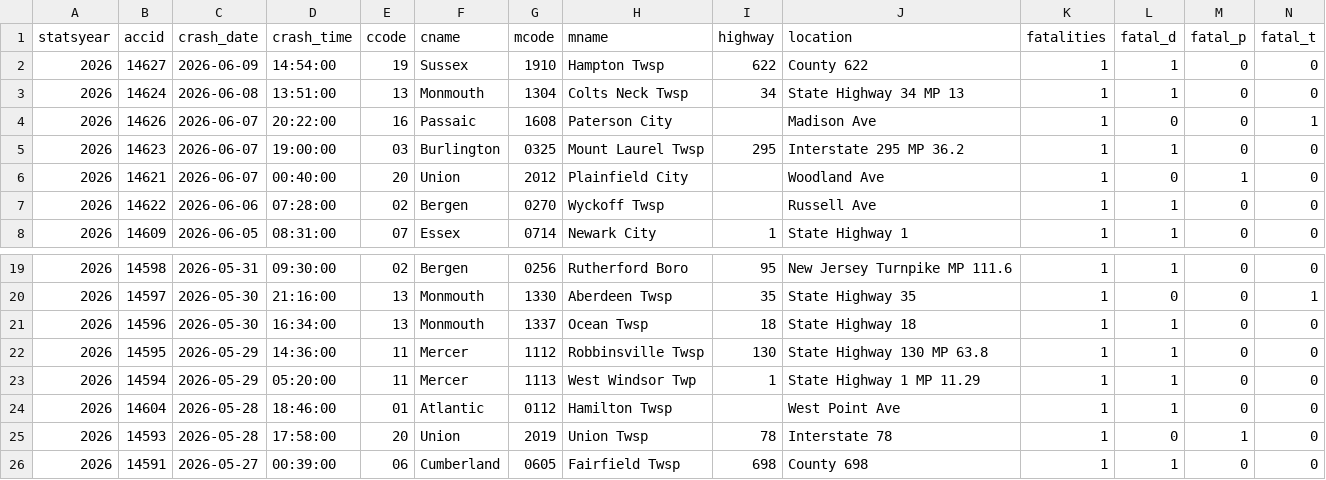
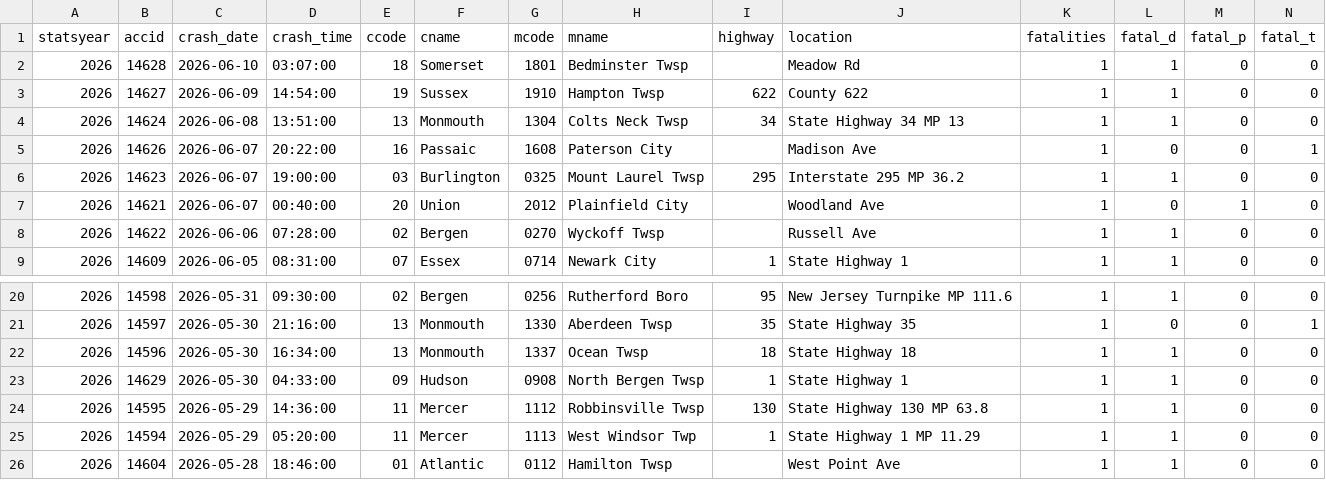
Before and after one commit to unneccesary-roughage/nj-crashes, a CSV file: exports/njsp_fatal_crashes_all.csv, drawn as a sheet; only a part is shown, gaps mark what is left out; the shorter side is filled out with more unchanged rows; rows hold the shown columns only; the diff names each change by its address in the sheet, - before the commit and + after, or states it on an @@ line.

```diff
--- a/exports/njsp_fatal_crashes_all.csv
+++ b/exports/njsp_fatal_crashes_all.csv
+row 2: 2026 | 14628 | 2026-06-10 | 03:07:00 | 18 | Somerset | 1801 | Bedminster Twsp |  | Meadow Rd | 1 | 1 | 0 | 0
+row 23: 2026 | 14629 | 2026-05-30 | 04:33:00 | 09 | Hudson | 0908 | North Bergen Twsp | 1 | State Highway 1 | 1 | 1 | 0 | 0
```
Also changed, not shown: 5 other files.
